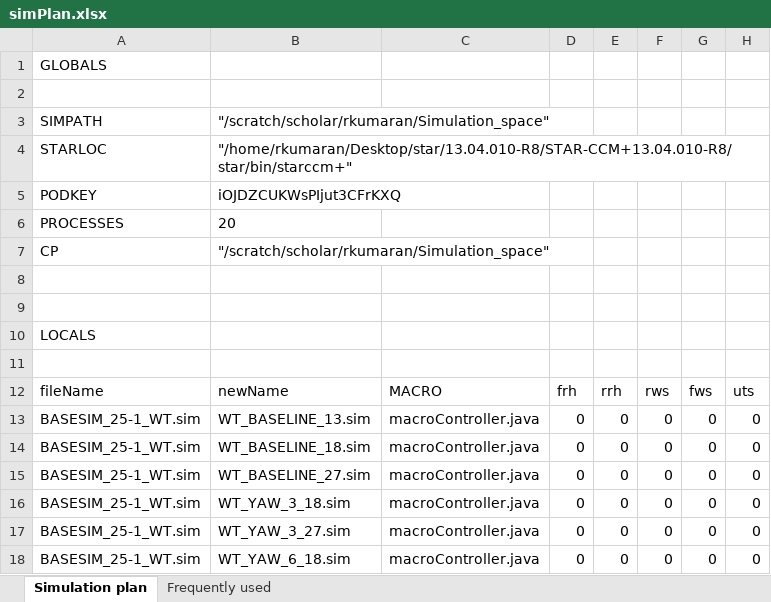
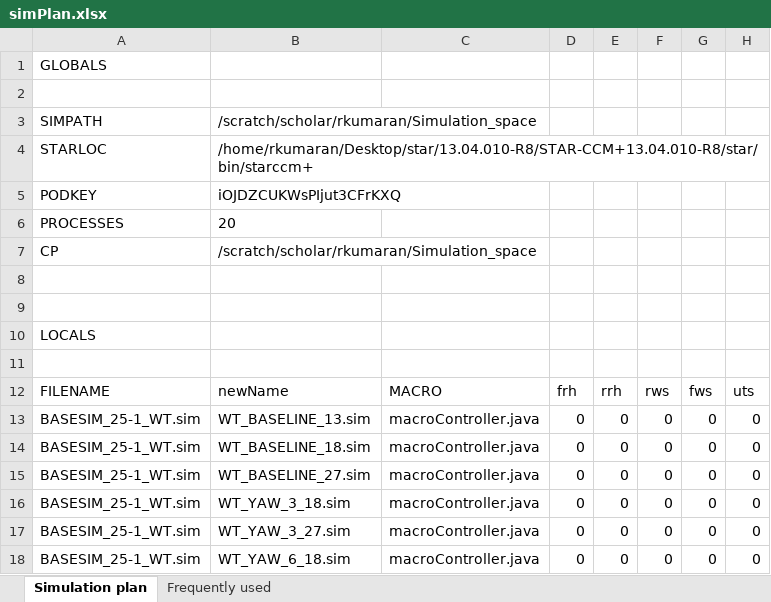
Before and after one commit to raunaqkumaran/fsaeSTAR, an Excel workbook: scripts/simPlan.xlsx, sheet Simulation plan, drawn as a sheet; only a part is shown; values as stored, in another font and other column widths than the file's, no borders; the diff names each change by its address in the sheet, - before the commit and + after, or states it on an @@ line.

Commit message:
more typos

```diff
--- a/scripts/simPlan.xlsx (sheet Simulation plan)
+++ b/scripts/simPlan.xlsx (sheet Simulation plan)
-B3: "/scratch/scholar/rkumaran/Simulation_space"
+B3: /scratch/scholar/rkumaran/Simulation_space
-B4: "/home/rkumaran/Desktop/star/13.04.010-R8/STAR-CCM+13.04.010-R8/star/bin/starccm+"
+B4: /home/rkumaran/Desktop/star/13.04.010-R8/STAR-CCM+13.04.010-R8/star/bin/starccm+
-B7: "/scratch/scholar/rkumaran/Simulation_space"
+B7: /scratch/scholar/rkumaran/Simulation_space
-A12: fileName
+A12: FILENAME
```
Also changed, not shown: sheet Frequently used, 2 other files.
